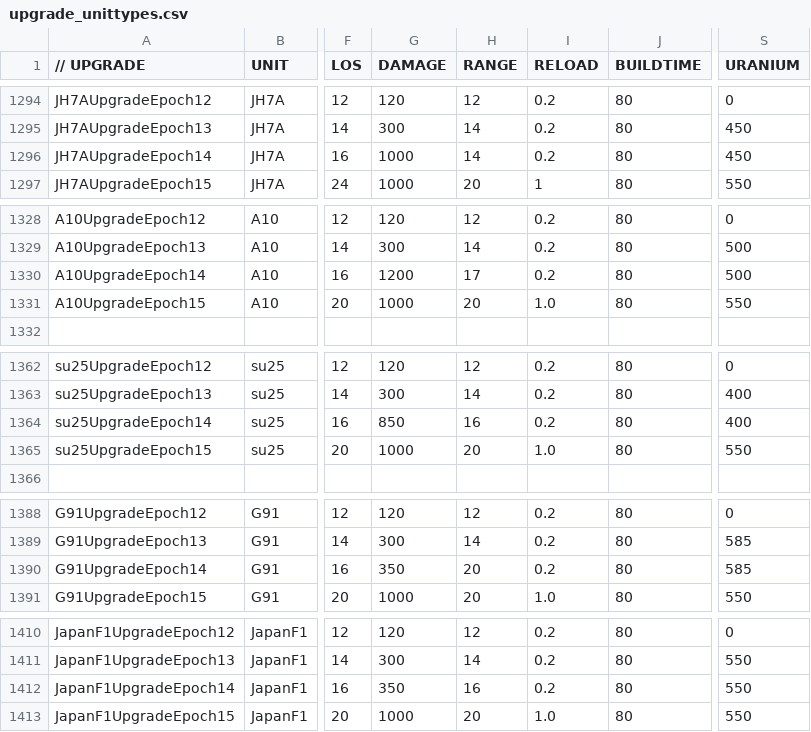
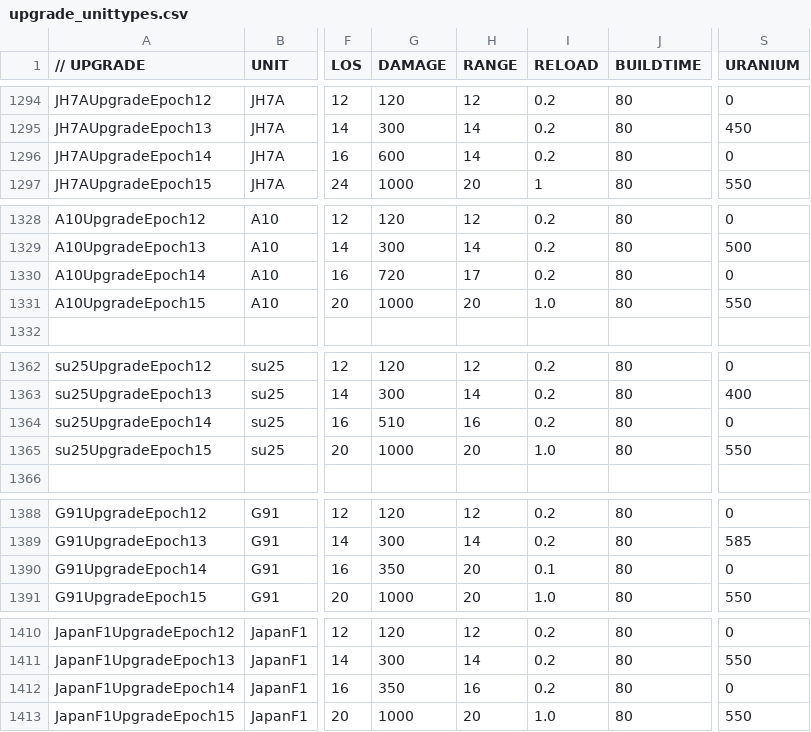
Before and after one commit to luojiang419/ee2, a CSV file: game-metadata/EE2X_db/TechTree/upgrade_unittypes.csv, drawn as a sheet; only a part is shown, gaps mark what is left out; the diff covers the shown part only; the diff names each change by its address in the sheet, - before the commit and + after, or states it on an @@ line.

```diff
--- a/game-metadata/EE2X_db/TechTree/upgrade_unittypes.csv
+++ b/game-metadata/EE2X_db/TechTree/upgrade_unittypes.csv
-G1296 (DAMAGE): 1000
+G1296 (DAMAGE): 600
-S1296 (URANIUM): 450
+S1296 (URANIUM): 0
-G1330 (DAMAGE): 1200
+G1330 (DAMAGE): 720
-S1330 (URANIUM): 500
+S1330 (URANIUM): 0
-G1364 (DAMAGE): 850
+G1364 (DAMAGE): 510
-S1364 (URANIUM): 400
+S1364 (URANIUM): 0
-I1390 (RELOAD): 0.2
+I1390 (RELOAD): 0.1
-S1390 (URANIUM): 585
+S1390 (URANIUM): 0
-S1412 (URANIUM): 550
+S1412 (URANIUM): 0
```
Also changed, not shown: 1 edited cell elsewhere in this file, 1 other file.
